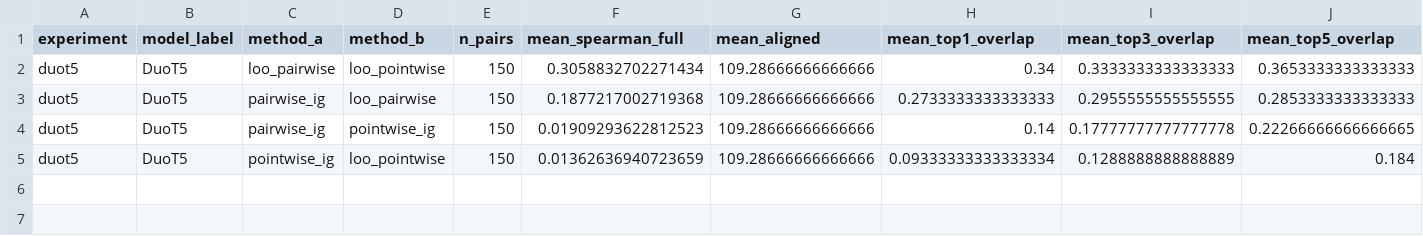
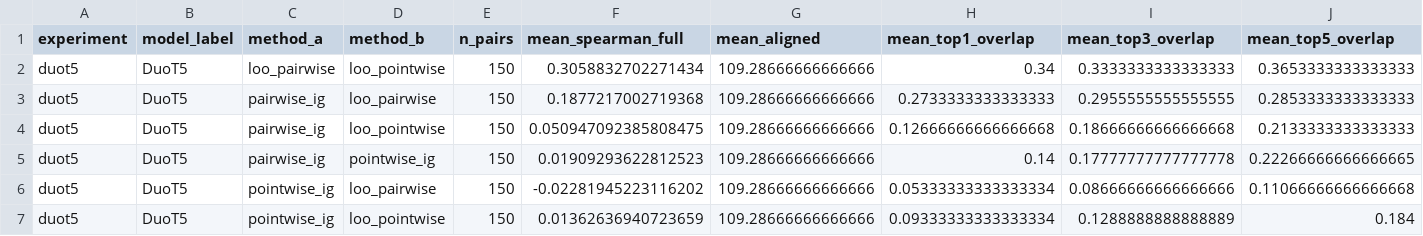
Before and after one commit to eVV44/MSc-DS-thesis, a CSV file: thesis_runs/duot5/faithfulness/explanation_agreement_summary.csv, drawn as a sheet; only a part is shown; rows hold the shown columns only; the diff names each change by its address in the sheet, - before the commit and + after, or states it on an @@ line.

```diff
--- a/thesis_runs/duot5/faithfulness/explanation_agreement_summary.csv
+++ b/thesis_runs/duot5/faithfulness/explanation_agreement_summary.csv
+row 4: duot5 | DuoT5 | pairwise_ig | loo_pointwise | 150 | 0.050947092385808475 | 109.28666666666666 | 0.12666666666666668 | 0.18666666666666668 | 0.2133333333333333
+row 6: duot5 | DuoT5 | pointwise_ig | loo_pairwise | 150 | -0.02281945223116202 | 109.28666666666666 | 0.05333333333333334 | 0.08666666666666666 | 0.11066666666666668
```
Also changed, not shown: thesis_runs/cross_encoder/faithfulness/explanation_agreement_summary.csv, 2 other files.
